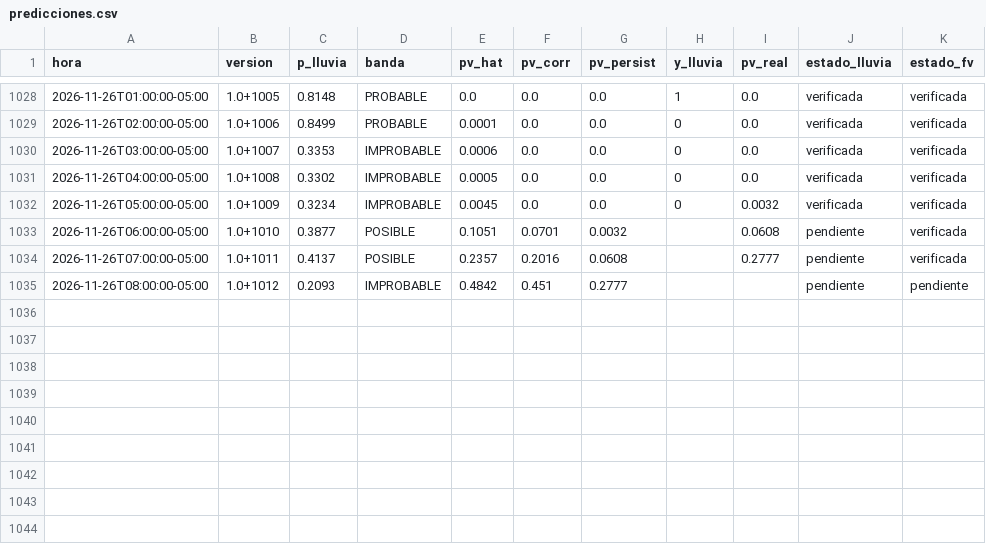
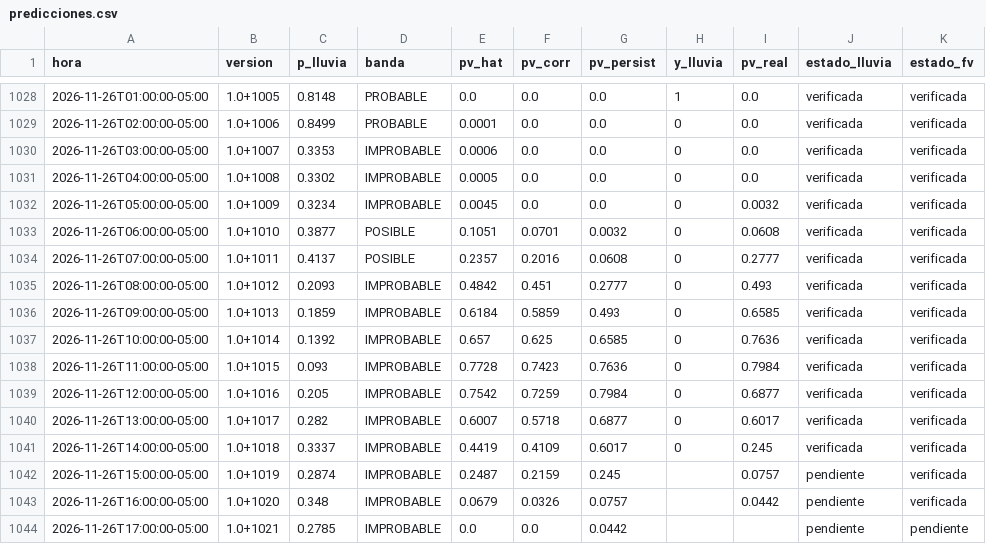
Before and after one commit to Andresp1412/estancioncita-aurea, a CSV file: data/predicciones.csv, drawn as a sheet; only a part is shown, gaps mark what is left out.

```diff
--- a/data/predicciones.csv
+++ b/data/predicciones.csv
@@ -1032,4 +1032,13 @@ hora,version,p_lluvia,banda,pv_hat,pv_corr,pv_persist,y_lluvia,pv_real,estado_ll
 2026-11-26T05:00:00-05:00,1.0+1009,0.3234,IMPROBABLE,0.0045,0.0,0.0,0,0.0032,verificada,verificada
-2026-11-26T06:00:00-05:00,1.0+1010,0.3877,POSIBLE,0.1051,0.0701,0.0032,,0.0608,pendiente,verificada
-2026-11-26T07:00:00-05:00,1.0+1011,0.4137,POSIBLE,0.2357,0.2016,0.0608,,0.2777,pendiente,verificada
-2026-11-26T08:00:00-05:00,1.0+1012,0.2093,IMPROBABLE,0.4842,0.451,0.2777,,,pendiente,pendiente
+2026-11-26T06:00:00-05:00,1.0+1010,0.3877,POSIBLE,0.1051,0.0701,0.0032,0,0.0608,verificada,verificada
+2026-11-26T07:00:00-05:00,1.0+1011,0.4137,POSIBLE,0.2357,0.2016,0.0608,0,0.2777,verificada,verificada
+2026-11-26T08:00:00-05:00,1.0+1012,0.2093,IMPROBABLE,0.4842,0.451,0.2777,0,0.493,verificada,verificada
+2026-11-26T09:00:00-05:00,1.0+1013,0.1859,IMPROBABLE,0.6184,0.5859,0.493,0,0.6585,verificada,verificada
+2026-11-26T10:00:00-05:00,1.0+1014,0.1392,IMPROBABLE,0.657,0.625,0.6585,0,0.7636,verificada,verificada
+2026-11-26T11:00:00-05:00,1.0+1015,0.093,IMPROBABLE,0.7728,0.7423,0.7636,0,0.7984,verificada,verificada
+2026-11-26T12:00:00-05:00,1.0+1016,0.205,IMPROBABLE,0.7542,0.7259,0.7984,0,0.6877,verificada,verificada
+2026-11-26T13:00:00-05:00,1.0+1017,0.282,IMPROBABLE,0.6007,0.5718,0.6877,0,0.6017,verificada,verificada
+2026-11-26T14:00:00-05:00,1.0+1018,0.3337,IMPROBABLE,0.4419,0.4109,0.6017,0,0.245,verificada,verificada
+2026-11-26T15:00:00-05:00,1.0+1019,0.2874,IMPROBABLE,0.2487,0.2159,0.245,,0.0757,pendiente,verificada
+2026-11-26T16:00:00-05:00,1.0+1020,0.348,IMPROBABLE,0.0679,0.0326,0.0757,,0.0442,pendiente,verificada
+2026-11-26T17:00:00-05:00,1.0+1021,0.2785,IMPROBABLE,0.0,0.0,0.0442,,,pendiente,pendiente
```
Also changed, not shown: 5 other files.
